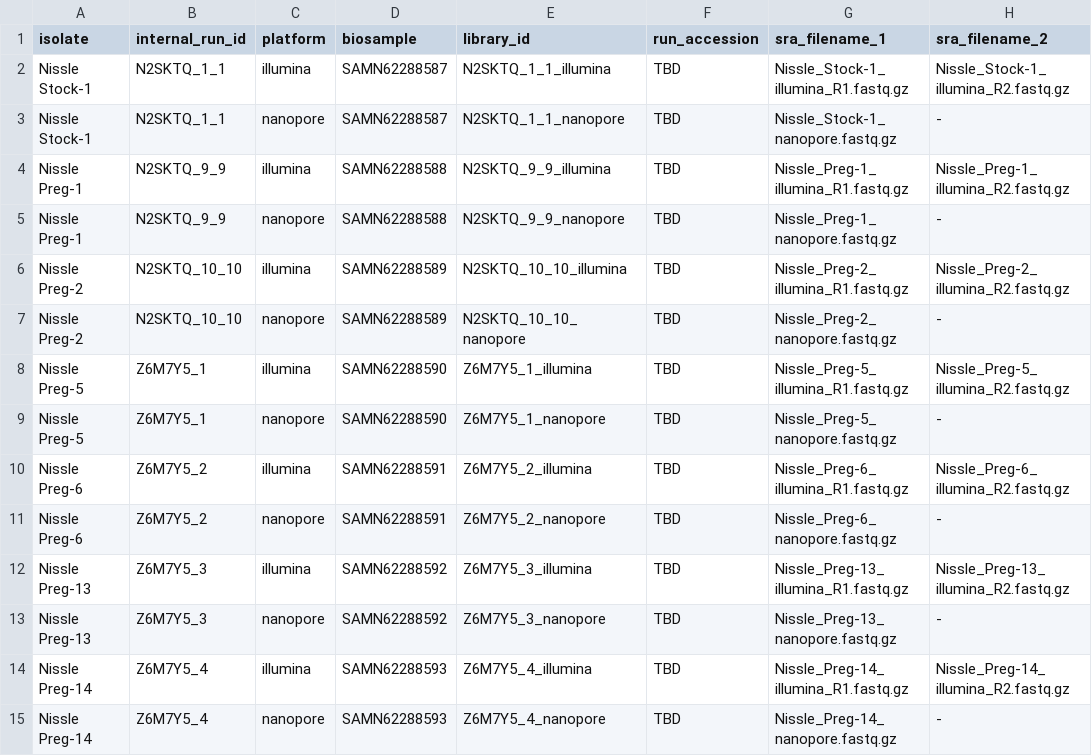
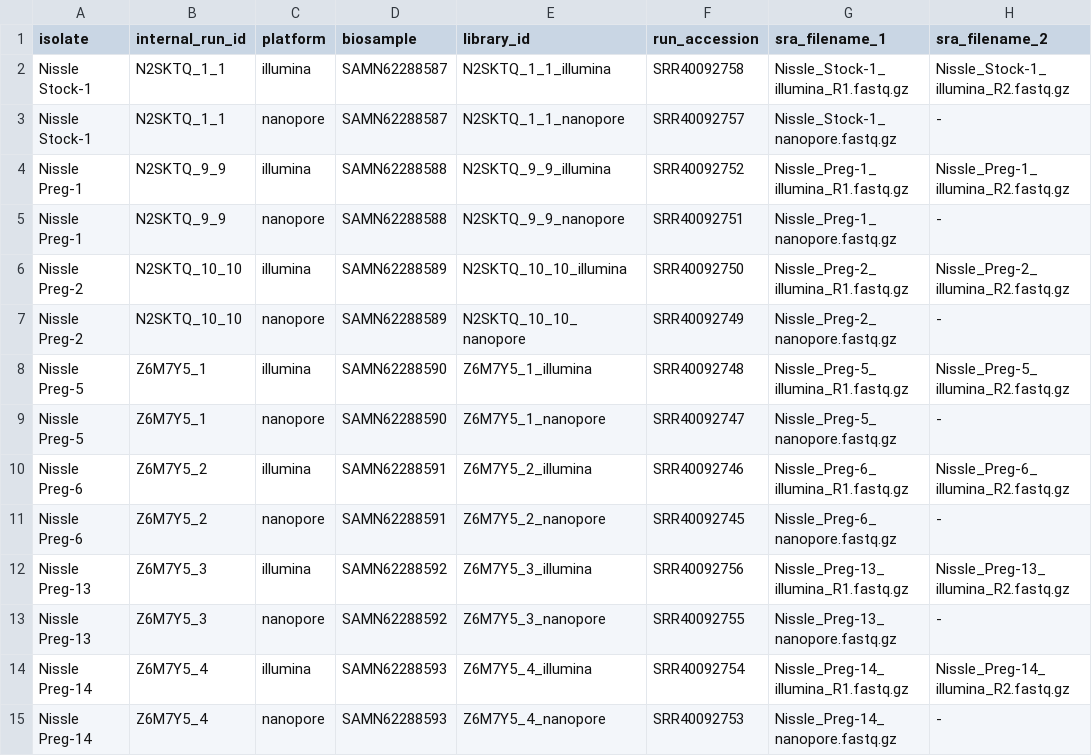
Before and after one commit to Way-Lab/ecoli_natural_immunity, a TSV file: SRA_file_map.tsv, drawn as a sheet; only a part is shown; the diff names each change by its address in the sheet, - before the commit and + after, or states it on an @@ line.

```diff
--- a/SRA_file_map.tsv
+++ b/SRA_file_map.tsv
-F2 (run_accession): TBD
+F2 (run_accession): SRR40092758
-F3 (run_accession): TBD
+F3 (run_accession): SRR40092757
-F4 (run_accession): TBD
+F4 (run_accession): SRR40092752
-F5 (run_accession): TBD
+F5 (run_accession): SRR40092751
-F6 (run_accession): TBD
+F6 (run_accession): SRR40092750
-F7 (run_accession): TBD
+F7 (run_accession): SRR40092749
-F8 (run_accession): TBD
+F8 (run_accession): SRR40092748
-F9 (run_accession): TBD
+F9 (run_accession): SRR40092747
-F10 (run_accession): TBD
+F10 (run_accession): SRR40092746
-F11 (run_accession): TBD
+F11 (run_accession): SRR40092745
-F12 (run_accession): TBD
+F12 (run_accession): SRR40092756
-F13 (run_accession): TBD
+F13 (run_accession): SRR40092755
-F14 (run_accession): TBD
+F14 (run_accession): SRR40092754
-F15 (run_accession): TBD
+F15 (run_accession): SRR40092753
```
